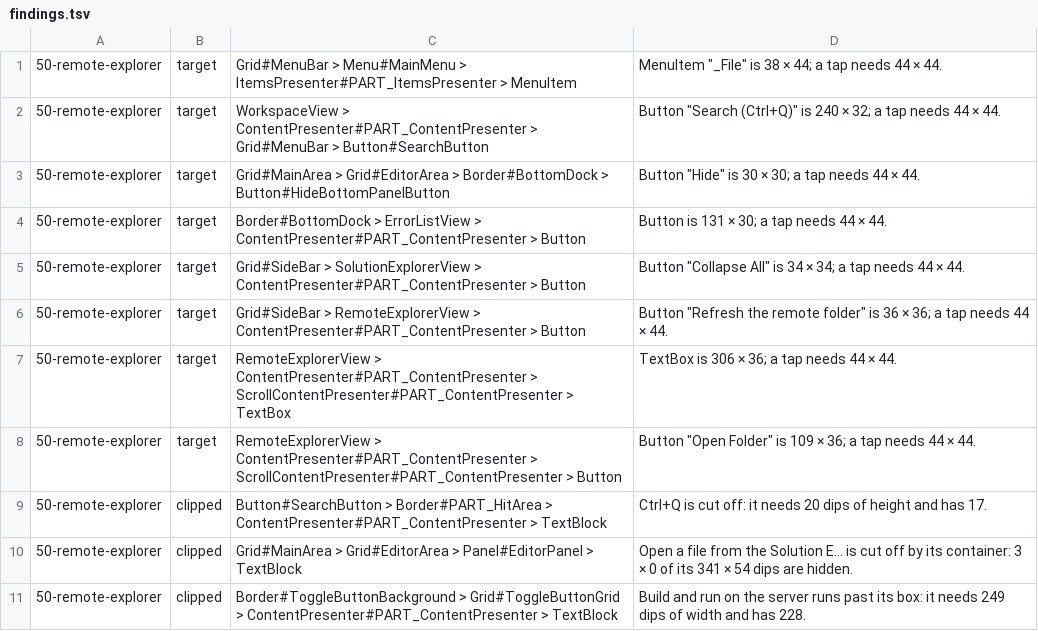
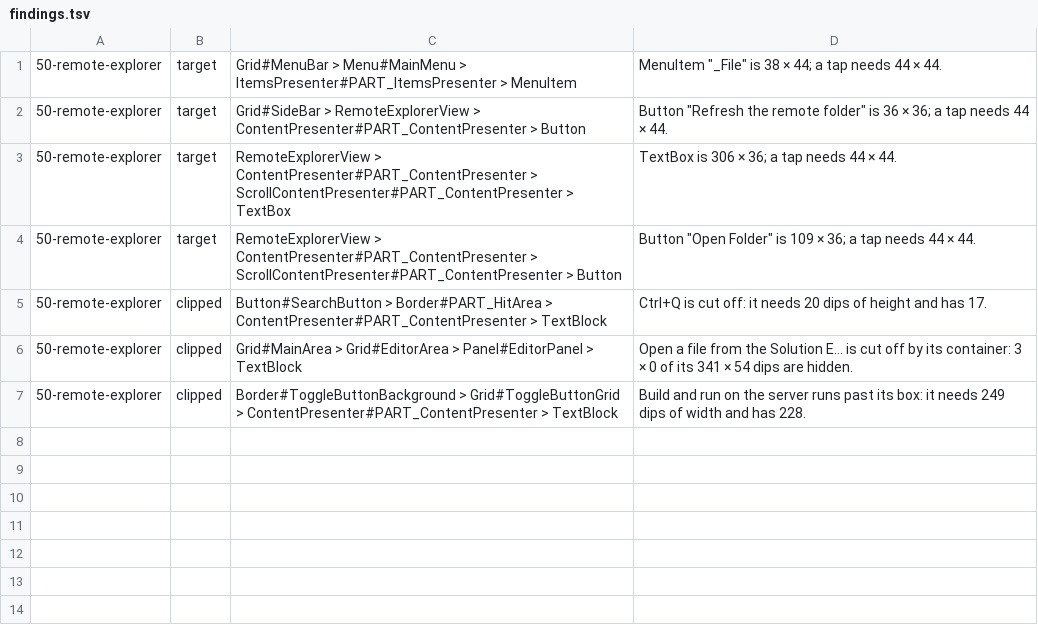
Before and after one commit to yahav2898/tabstudio, a TSV file: branches/agent-accessibility/ssh/screenshots/accessibility/findings.tsv, drawn as a sheet.

Commit message:
branches/agent-accessibility/ssh: success @ 914768fe

```diff
--- a/branches/agent-accessibility/ssh/screenshots/accessibility/findings.tsv
+++ b/branches/agent-accessibility/ssh/screenshots/accessibility/findings.tsv
@@ -1,6 +1,2 @@
 50-remote-explorer	target	Grid#MenuBar > Menu#MainMenu > ItemsPresenter#PART_ItemsPresenter > MenuItem	MenuItem "_File" is 38 × 44; a tap needs 44 × 44.
-50-remote-explorer	target	WorkspaceView > ContentPresenter#PART_ContentPresenter > Grid#MenuBar > Button#SearchButton	Button "Search (Ctrl+Q)" is 240 × 32; a tap needs 44 × 44.
-50-remote-explorer	target	Grid#MainArea > Grid#EditorArea > Border#BottomDock > Button#HideBottomPanelButton	Button "Hide" is 30 × 30; a tap needs 44 × 44.
-50-remote-explorer	target	Border#BottomDock > ErrorListView > ContentPresenter#PART_ContentPresenter > Button	Button is 131 × 30; a tap needs 44 × 44.
-50-remote-explorer	target	Grid#SideBar > SolutionExplorerView > ContentPresenter#PART_ContentPresenter > Button	Button "Collapse All" is 34 × 34; a tap needs 44 × 44.
 50-remote-explorer	target	Grid#SideBar > RemoteExplorerView > ContentPresenter#PART_ContentPresenter > Button	Button "Refresh the remote folder" is 36 × 36; a tap needs 44 × 44.
```
Also changed, not shown: 8 other files.
